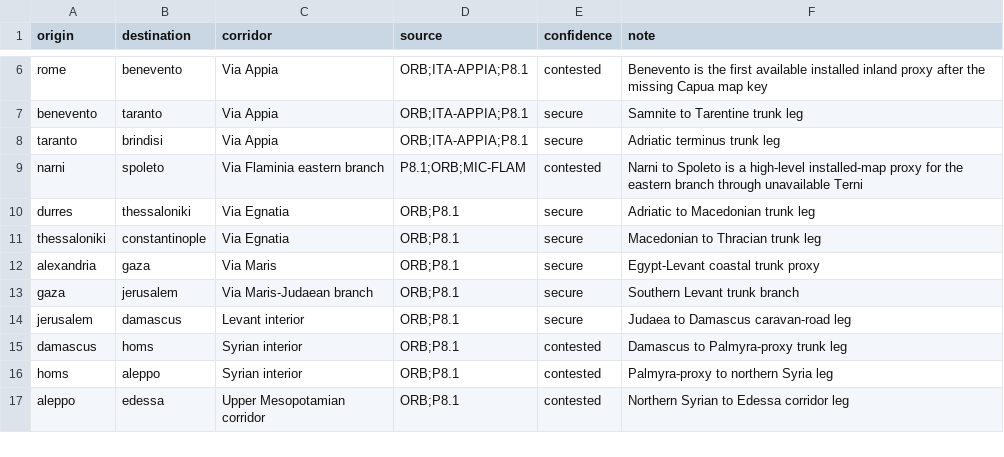
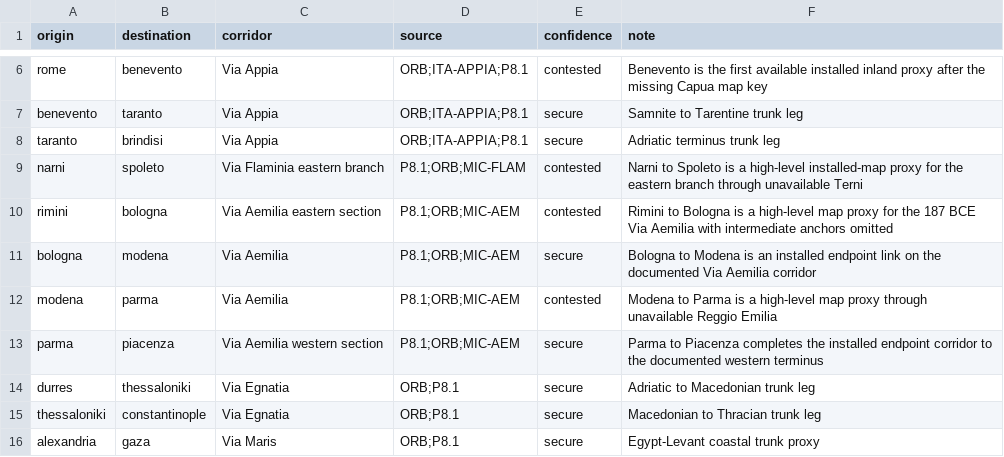
Before and after one commit to Rockydo/antiqvitas, a CSV file: docs/m5/road_segments.csv, drawn as a sheet; only a part is shown, gaps mark what is left out; the shorter side is filled out with more unchanged rows.

Commit message:
feat(m5): extend Via Aemilia corridor

```diff
--- a/docs/m5/road_segments.csv
+++ b/docs/m5/road_segments.csv
@@ -9,2 +9,6 @@ taranto,brindisi,Via Appia,ORB;ITA-APPIA;P8.1,secure,Adriatic terminus trunk leg
 narni,spoleto,Via Flaminia eastern branch,P8.1;ORB;MIC-FLAM,contested,Narni to Spoleto is a high-level installed-map proxy for the eastern branch through unavailable Terni
+rimini,bologna,Via Aemilia eastern section,P8.1;ORB;MIC-AEM,contested,Rimini to Bologna is a high-level map proxy for the 187 BCE Via Aemilia with intermediate anchors omitted
+bologna,modena,Via Aemilia,P8.1;ORB;MIC-AEM,secure,Bologna to Modena is an installed endpoint link on the documented Via Aemilia corridor
+modena,parma,Via Aemilia,P8.1;ORB;MIC-AEM,contested,Modena to Parma is a high-level map proxy through unavailable Reggio Emilia
+parma,piacenza,Via Aemilia western section,P8.1;ORB;MIC-AEM,secure,Parma to Piacenza completes the installed endpoint corridor to the documented western terminus
 durres,thessaloniki,Via Egnatia,ORB;P8.1,secure,Adriatic to Macedonian trunk leg
```
Also changed, not shown: 1 other file.
